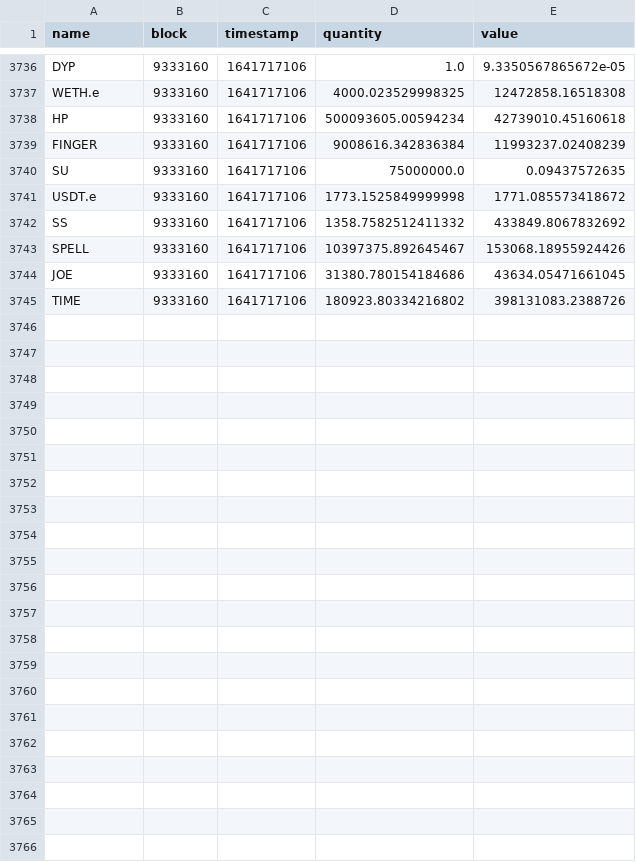
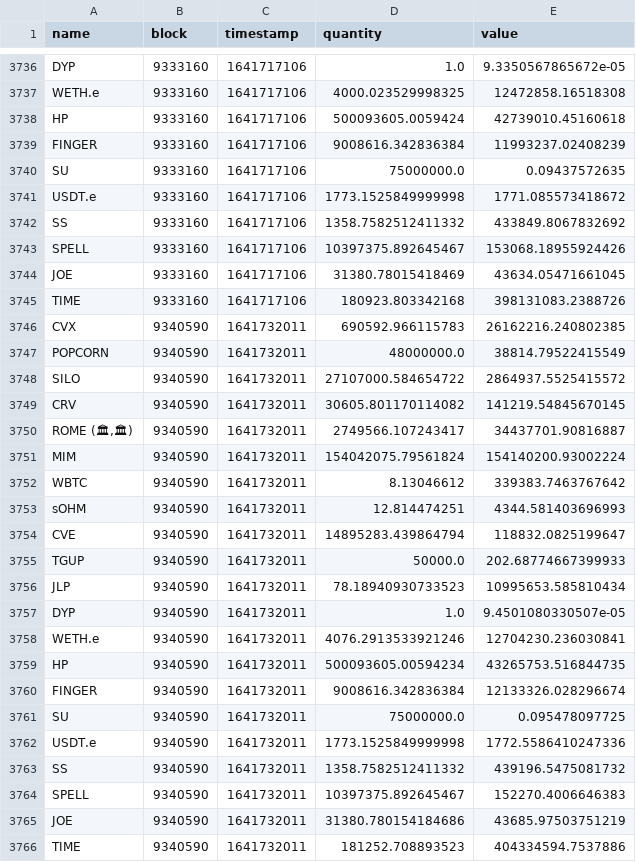
Before and after one commit to Concave-Community/ohm-fork-data, a CSV file: data/wonderland/wonderland_treasury.csv, drawn as a sheet; only a part is shown, gaps mark what is left out; the diff covers the shown part only.

```diff
--- a/data/wonderland/wonderland_treasury.csv
+++ b/data/wonderland/wonderland_treasury.csv
@@ -3737,3 +3737,3 @@ DYP,9333160,1641717106,1.0,9.3350567865672e-05
 WETH.e,9333160,1641717106,4000.023529998325,12472858.16518308
-HP,9333160,1641717106,500093605.00594234,42739010.45160618
+HP,9333160,1641717106,500093605.0059424,42739010.45160618
 FINGER,9333160,1641717106,9008616.342836384,11993237.02408239
@@ -3743,3 +3743,24 @@ SS,9333160,1641717106,1358.7582512411332,433849.8067832692
 SPELL,9333160,1641717106,10397375.892645467,153068.18955924426
-JOE,9333160,1641717106,31380.780154184686,43634.05471661045
-TIME,9333160,1641717106,180923.80334216802,398131083.2388726
+JOE,9333160,1641717106,31380.78015418469,43634.05471661045
+TIME,9333160,1641717106,180923.803342168,398131083.2388726
+CVX,9340590,1641732011,690592.966115783,26162216.240802385
+POPCORN,9340590,1641732011,48000000.0,38814.79522415549
+SILO,9340590,1641732011,27107000.584654722,2864937.5525415572
+CRV,9340590,1641732011,30605.801170114082,141219.54845670145
+"ROME (🏛,🏛)",9340590,1641732011,2749566.107243417,34437701.90816887
+MIM,9340590,1641732011,154042075.79561824,154140200.93002224
+WBTC,9340590,1641732011,8.13046612,339383.7463767642
+sOHM,9340590,1641732011,12.814474251,4344.581403696993
+CVE,9340590,1641732011,14895283.439864794,118832.0825199647
+TGUP,9340590,1641732011,50000.0,202.68774667399933
+JLP,9340590,1641732011,78.18940930733523,10995653.585810434
+DYP,9340590,1641732011,1.0,9.4501080330507e-05
+WETH.e,9340590,1641732011,4076.2913533921246,12704230.236030841
+HP,9340590,1641732011,500093605.00594234,43265753.516844735
+FINGER,9340590,1641732011,9008616.342836384,12133326.028296674
+SU,9340590,1641732011,75000000.0,0.095478097725
+USDT.e,9340590,1641732011,1773.1525849999998,1772.5586410247336
+SS,9340590,1641732011,1358.7582512411332,439196.5475081732
+SPELL,9340590,1641732011,10397375.892645467,152270.4006646383
+JOE,9340590,1641732011,31380.780154184686,43685.97503751219
+TIME,9340590,1641732011,181252.708893523,404334594.7537886
```
Also changed, not shown: 2 edited cells elsewhere in this file, data/snapshot.csv, data/wonderland/wonderland_bonds.csv, 1 other file.
